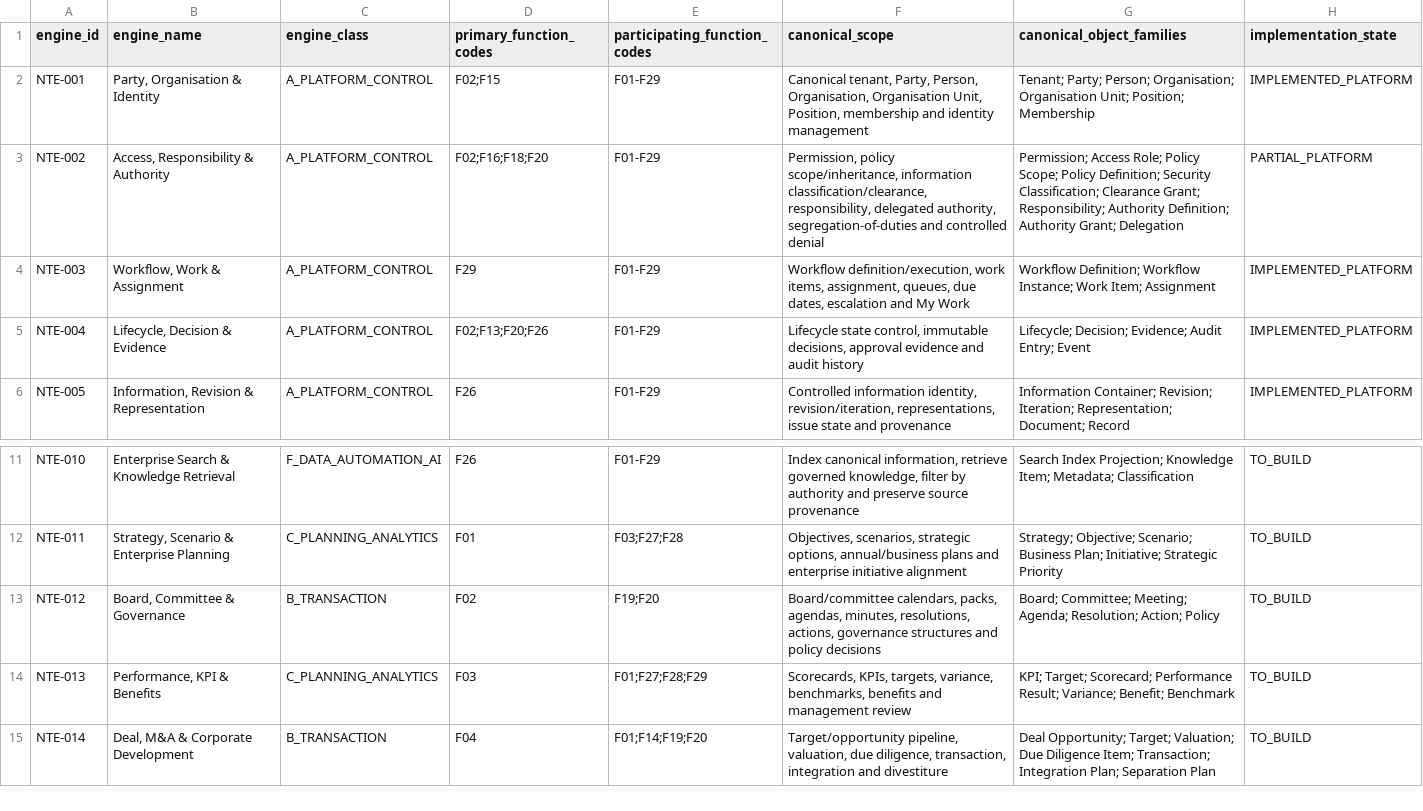
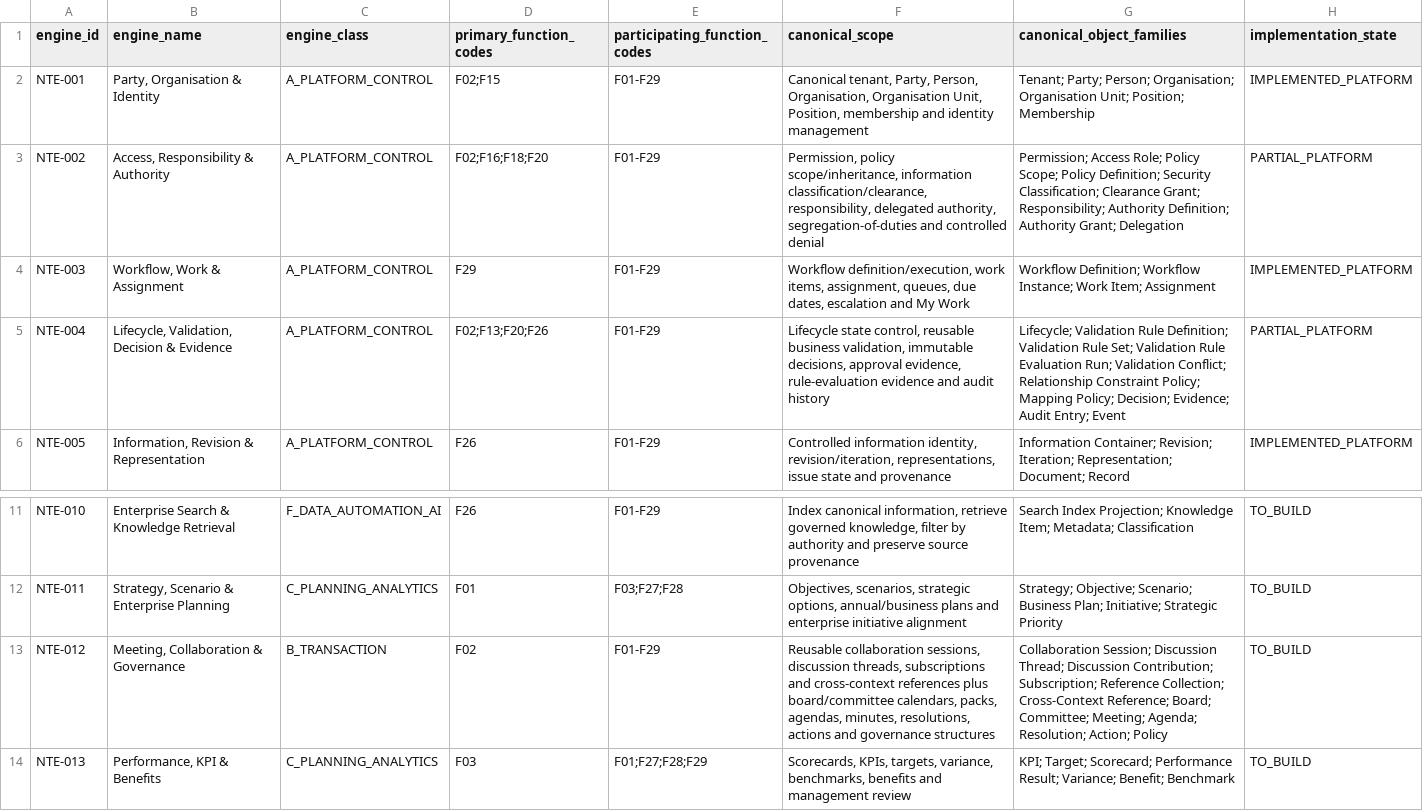
Before and after one commit to 8140spitt/NuBlox-Digital-Applications-V3, a CSV file: docs/architecture/canonical-native-tool-engine-register.csv, drawn as a sheet; only a part is shown, gaps mark what is left out; the shorter side is filled out with more unchanged rows.

Commit message:
docs: assign validation and collaboration engine ownership

```diff
--- a/docs/architecture/canonical-native-tool-engine-register.csv
+++ b/docs/architecture/canonical-native-tool-engine-register.csv
@@ -4,3 +4,3 @@ engine_id,engine_name,engine_class,primary_function_codes,participating_function
 "NTE-003","Workflow, Work & Assignment","A_PLATFORM_CONTROL","F29","F01-F29","Workflow definition/execution, work items, assignment, queues, due dates, escalation and My Work","Workflow Definition; Workflow Instance; Work Item; Assignment","IMPLEMENTED_PLATFORM"
-"NTE-004","Lifecycle, Decision & Evidence","A_PLATFORM_CONTROL","F02;F13;F20;F26","F01-F29","Lifecycle state control, immutable decisions, approval evidence and audit history","Lifecycle; Decision; Evidence; Audit Entry; Event","IMPLEMENTED_PLATFORM"
+"NTE-004","Lifecycle, Validation, Decision & Evidence","A_PLATFORM_CONTROL","F02;F13;F20;F26","F01-F29","Lifecycle state control, reusable business validation, immutable decisions, approval evidence, rule-evaluation evidence and audit history","Lifecycle; Validation Rule Definition; Validation Rule Set; Validation Rule Evaluation Run; Validation Conflict; Relationship Constraint Policy; Mapping Policy; Decision; Evidence; Audit Entry; Event","PARTIAL_PLATFORM"
 "NTE-005","Information, Revision & Representation","A_PLATFORM_CONTROL","F26","F01-F29","Controlled information identity, revision/iteration, representations, issue state and provenance","Information Container; Revision; Iteration; Representation; Document; Record","IMPLEMENTED_PLATFORM"
@@ -12,3 +12,3 @@ engine_id,engine_name,engine_class,primary_function_codes,participating_function
 "NTE-011","Strategy, Scenario & Enterprise Planning","C_PLANNING_ANALYTICS","F01","F03;F27;F28","Objectives, scenarios, strategic options, annual/business plans and enterprise initiative alignment","Strategy; Objective; Scenario; Business Plan; Initiative; Strategic Priority","TO_BUILD"
-"NTE-012","Board, Committee & Governance","B_TRANSACTION","F02","F19;F20","Board/committee calendars, packs, agendas, minutes, resolutions, actions, governance structures and policy decisions","Board; Committee; Meeting; Agenda; Resolution; Action; Policy","TO_BUILD"
+"NTE-012","Meeting, Collaboration & Governance","B_TRANSACTION","F02","F01-F29","Reusable collaboration sessions, discussion threads, subscriptions and cross-context references plus board/committee calendars, packs, agendas, minutes, resolutions, actions and governance structures","Collaboration Session; Discussion Thread; Discussion Contribution; Subscription; Reference Collection; Cross-Context Reference; Board; Committee; Meeting; Agenda; Resolution; Action; Policy","TO_BUILD"
 "NTE-013","Performance, KPI & Benefits","C_PLANNING_ANALYTICS","F03","F01;F27;F28;F29","Scorecards, KPIs, targets, variance, benchmarks, benefits and management review","KPI; Target; Scorecard; Performance Result; Variance; Benefit; Benchmark","TO_BUILD"
```
